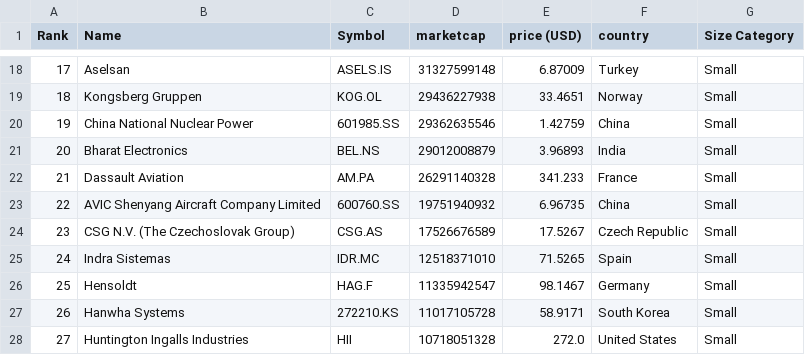
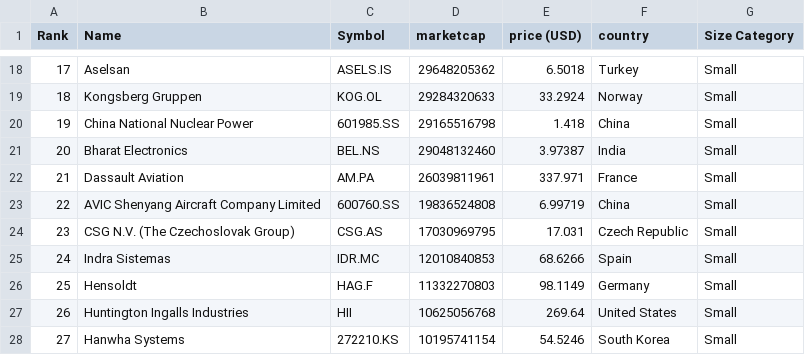
Before and after one commit to artfisica/taller-venezuela-junio-2024, a CSV file: categorized_data.csv, drawn as a sheet; only a part is shown, gaps mark what is left out; the diff covers the shown part only.

```diff
--- a/categorized_data.csv
+++ b/categorized_data.csv
@@ -18,11 +18,11 @@ Rank,Name,Symbol,marketcap,price (USD),country,Size Category
-17,Aselsan,ASELS.IS,31327599148,6.87009,Turkey,Small
-18,Kongsberg Gruppen,KOG.OL,29436227938,33.4651,Norway,Small
-19,China National Nuclear Power,601985.SS,29362635546,1.42759,China,Small
-20,Bharat Electronics,BEL.NS,29012008879,3.96893,India,Small
-21,Dassault Aviation,AM.PA,26291140328,341.233,France,Small
-22,AVIC Shenyang Aircraft Company Limited,600760.SS,19751940932,6.96735,China,Small
-23,CSG N.V. (The Czechoslovak Group),CSG.AS,17526676589,17.5267,Czech Republic,Small
-24,Indra Sistemas,IDR.MC,12518371010,71.5265,Spain,Small
-25,Hensoldt,HAG.F,11335942547,98.1467,Germany,Small
-26,Hanwha Systems,272210.KS,11017105728,58.9171,South Korea,Small
-27,Huntington Ingalls Industries,HII,10718051328,272.0,United States,Small
+17,Aselsan,ASELS.IS,29648205362,6.5018,Turkey,Small
+18,Kongsberg Gruppen,KOG.OL,29284320633,33.2924,Norway,Small
+19,China National Nuclear Power,601985.SS,29165516798,1.418,China,Small
+20,Bharat Electronics,BEL.NS,29048132460,3.97387,India,Small
+21,Dassault Aviation,AM.PA,26039811961,337.971,France,Small
+22,AVIC Shenyang Aircraft Company Limited,600760.SS,19836524808,6.99719,China,Small
+23,CSG N.V. (The Czechoslovak Group),CSG.AS,17030969795,17.031,Czech Republic,Small
+24,Indra Sistemas,IDR.MC,12010840853,68.6266,Spain,Small
+25,Hensoldt,HAG.F,11332270803,98.1149,Germany,Small
+26,Huntington Ingalls Industries,HII,10625056768,269.64,United States,Small
+27,Hanwha Systems,272210.KS,10195741154,54.5246,South Korea,Small
```
Also changed, not shown: 140 edited cells elsewhere in this file, data.csv.
